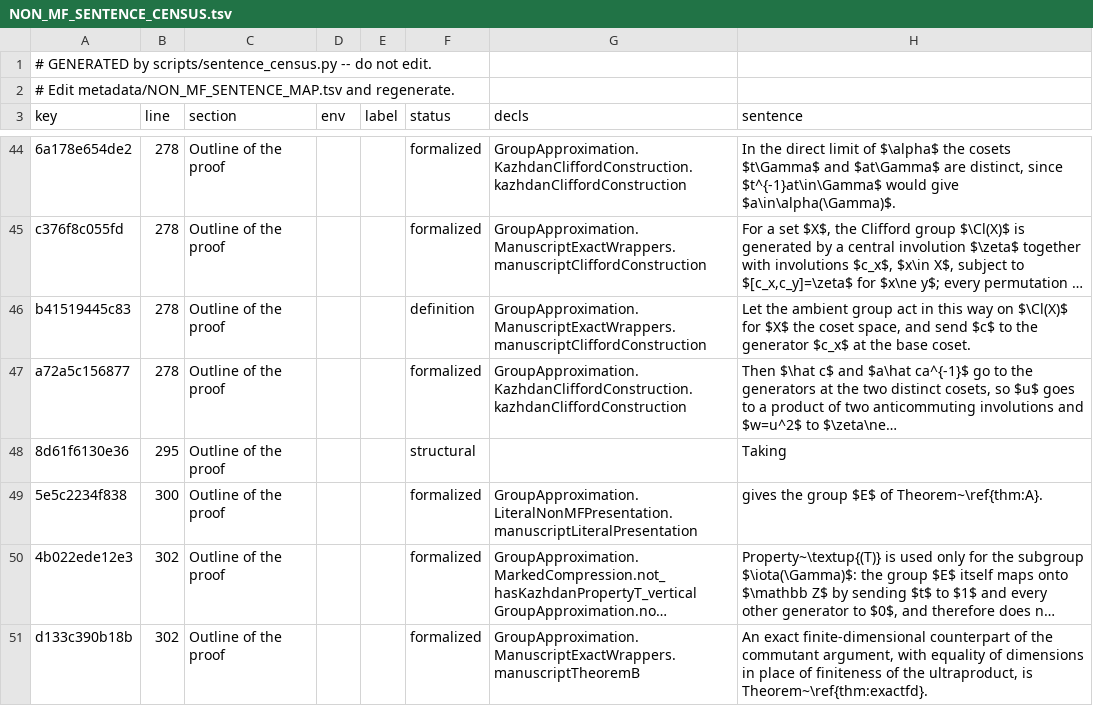
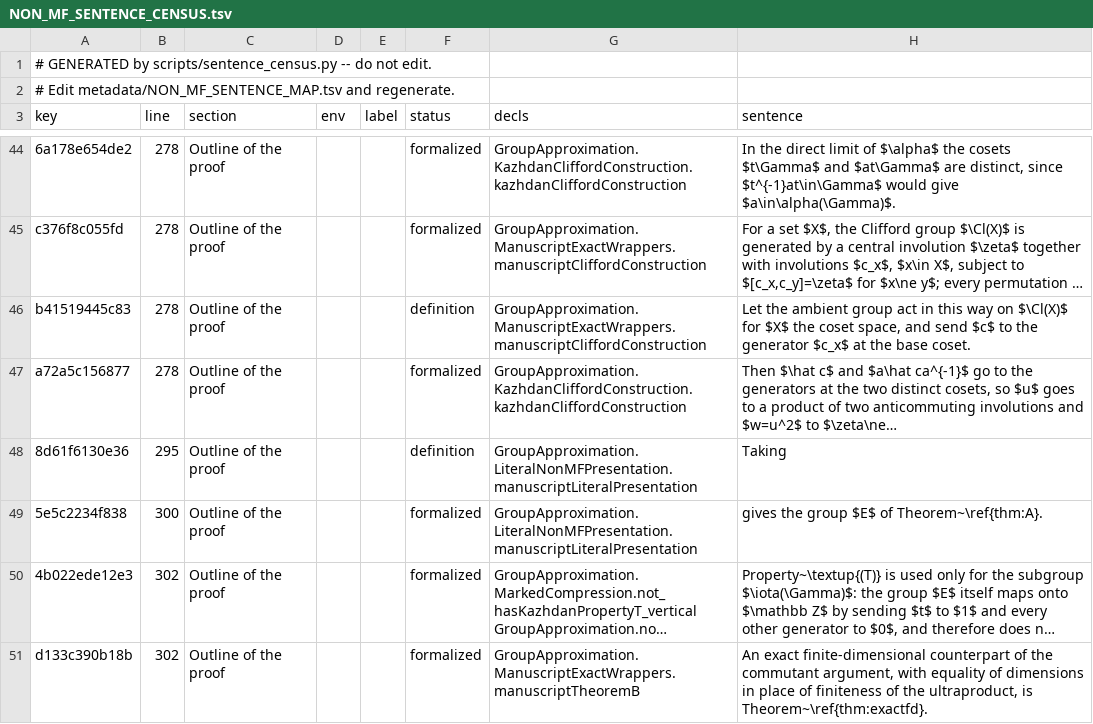
Before and after one commit to SauersML/group-approximation, a TSV file: metadata/NON_MF_SENTENCE_CENSUS.tsv, drawn as a sheet; only a part is shown, gaps mark what is left out; long unchanged cells end in …; the diff covers the shown part only; the diff names each change by its address in the sheet, - before the commit and + after, or states it on an @@ line.

```diff
--- a/metadata/NON_MF_SENTENCE_CENSUS.tsv
+++ b/metadata/NON_MF_SENTENCE_CENSUS.tsv
-F48 (status): structural
+F48 (status): definition
-G48 (decls): (empty)
+G48 (decls): GroupApproximation.LiteralNonMFPresentation.manuscriptLiteralPresentation
```
Also changed, not shown: 27 edited cells elsewhere in this file, metadata/NON_MF_SENTENCE_MAP.tsv, 5 other files.
